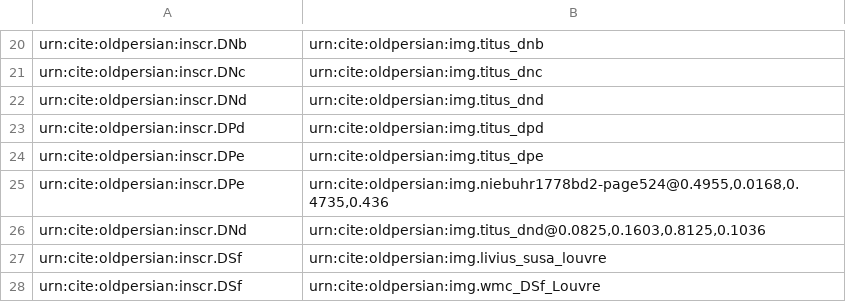
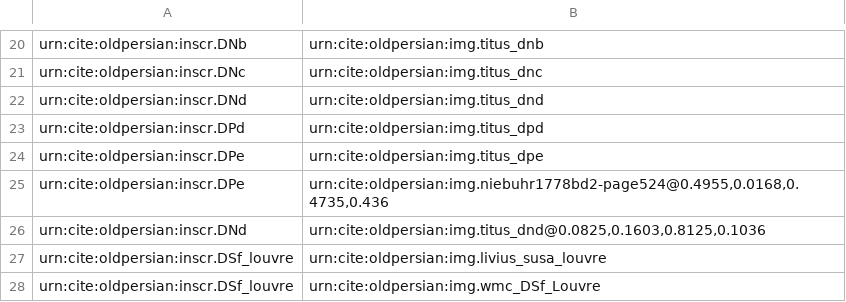
Before and after one commit to neelsmith/op, a CSV file: indices/tbsToImage.csv, drawn as a sheet; only a part is shown, gaps mark what is left out.

Commit message:
Update reff to DSf_louvre.

```diff
--- a/indices/tbsToImage.csv
+++ b/indices/tbsToImage.csv
@@ -26,3 +26,3 @@ urn:cite:oldpersian:inscr.DPe,"urn:cite:oldpersian:img.niebuhr1778bd2-page524@0.
 urn:cite:oldpersian:inscr.DNd,"urn:cite:oldpersian:img.titus_dnd@0.0825,0.1603,0.8125,0.1036"
-urn:cite:oldpersian:inscr.DSf,urn:cite:oldpersian:img.livius_susa_louvre
-urn:cite:oldpersian:inscr.DSf,urn:cite:oldpersian:img.wmc_DSf_Louvre
+urn:cite:oldpersian:inscr.DSf_louvre,urn:cite:oldpersian:img.livius_susa_louvre
+urn:cite:oldpersian:inscr.DSf_louvre,urn:cite:oldpersian:img.wmc_DSf_Louvre
```
Also changed, not shown: indices/inscrToPatron.csv, indices/inscrToSite.csv, 1 other file.
